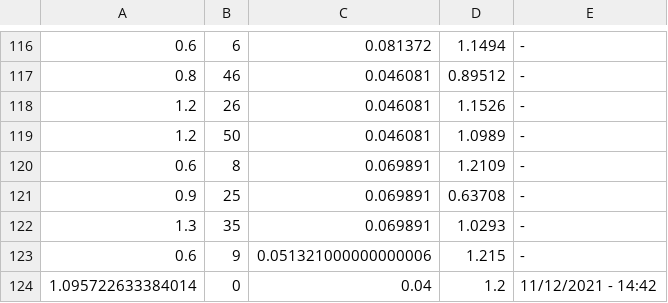
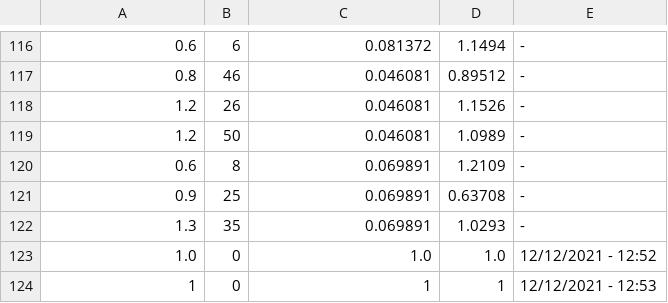
Before and after one commit to quocsonnguyen/cognite, a CSV file: data/data_copy.csv, drawn as a sheet; only a part is shown, gaps mark what is left out.

```diff
--- a/data/data_copy.csv
+++ b/data/data_copy.csv
@@ -122,3 +122,3 @@
 1.3,35,0.069891,1.0293,-
-0.6,9,0.051321000000000006,1.215,-
-1.095722633384014,0,0.04,1.2, 11/12/2021 - 14:42
+1.0,0,1.0,1.0, 12/12/2021 - 12:52
+1, 0, 1, 1, 12/12/2021 - 12:53
```
Also changed, not shown: 3 other files.
